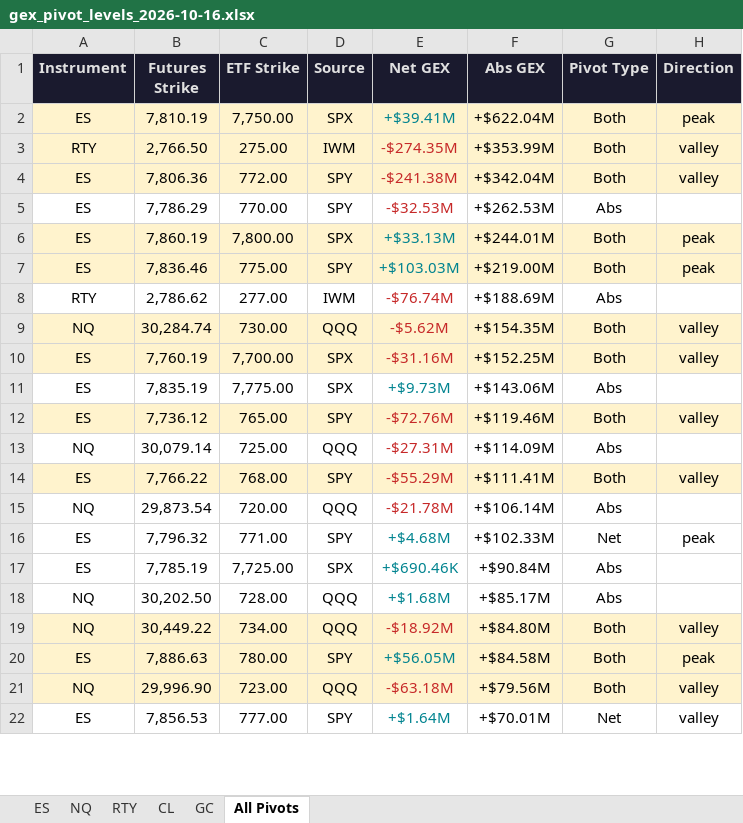
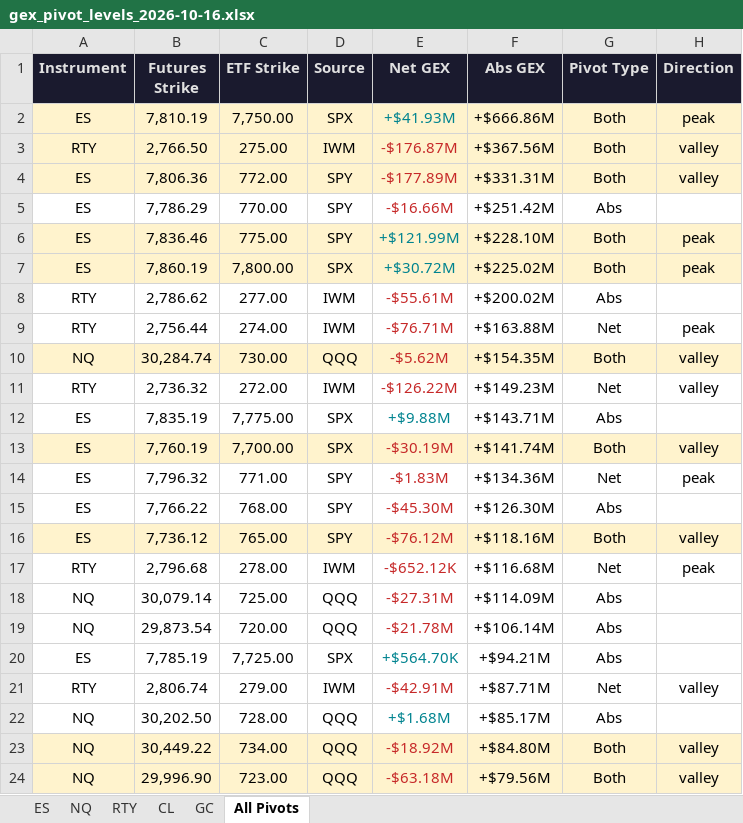
Before and after one commit to samidor/futures-levels, an Excel workbook: gex_pivot_levels_2026-10-16.xlsx, sheet All Pivots, drawn as a sheet; only a part is shown; values as stored, in another font and other column widths than the file's, no borders; removed rows and columns are numbered as before the commit, all else as after; the diff covers the shown part only; the diff names each change by its address in the sheet, - before the commit and + after, or states it on an @@ line.

```diff
--- a/gex_pivot_levels_2026-10-16.xlsx (sheet All Pivots)
+++ b/gex_pivot_levels_2026-10-16.xlsx (sheet All Pivots)
-E2 (Net GEX): +$39.41M
+E2 (Net GEX): +$41.93M
-F2 (Abs GEX): +$622.04M
+F2 (Abs GEX): +$666.86M
-E3 (Net GEX): -$274.35M
+E3 (Net GEX): -$176.87M
-F3 (Abs GEX): +$353.99M
+F3 (Abs GEX): +$367.56M
-E4 (Net GEX): -$241.38M
+E4 (Net GEX): -$177.89M
-F4 (Abs GEX): +$342.04M
+F4 (Abs GEX): +$331.31M
-E5 (Net GEX): -$32.53M
+E5 (Net GEX): -$16.66M
-F5 (Abs GEX): +$262.53M
+F5 (Abs GEX): +$251.42M
-row 6: ES | 7,860.19 | 7,800.00 | SPX | +$33.13M | +$244.01M | Both | peak
-E6 (Net GEX): +$103.03M
+E6 (Net GEX): +$121.99M
-F6 (Abs GEX): +$219.00M
+F6 (Abs GEX): +$228.10M
+row 7: ES | 7,860.19 | 7,800.00 | SPX | +$30.72M | +$225.02M | Both | peak
-E8 (Net GEX): -$76.74M
+E8 (Net GEX): -$55.61M
-F8 (Abs GEX): +$188.69M
+F8 (Abs GEX): +$200.02M
+row 9: RTY | 2,756.44 | 274.00 | IWM | -$76.71M | +$163.88M | Net | peak
+row 11: RTY | 2,736.32 | 272.00 | IWM | -$126.22M | +$149.23M | Net | valley
+row 12: ES | 7,835.19 | 7,775.00 | SPX | +$9.88M | +$143.71M | Abs
-E13 (Net GEX): -$31.16M
+E13 (Net GEX): -$30.19M
-F13 (Abs GEX): +$152.25M
+F13 (Abs GEX): +$141.74M
-row 11: ES | 7,835.19 | 7,775.00 | SPX | +$9.73M | +$143.06M | Abs
+row 14: ES | 7,796.32 | 771.00 | SPY | -$1.83M | +$134.36M | Net | peak
+row 15: ES | 7,766.22 | 768.00 | SPY | -$45.30M | +$126.30M | Abs
-E16 (Net GEX): -$72.76M
+E16 (Net GEX): -$76.12M
-F16 (Abs GEX): +$119.46M
+F16 (Abs GEX): +$118.16M
+row 17: RTY | 2,796.68 | 278.00 | IWM | -$652.12K | +$116.68M | Net | peak
-row 14: ES | 7,766.22 | 768.00 | SPY | -$55.29M | +$111.41M | Both | valley
-row 16: ES | 7,796.32 | 771.00 | SPY | +$4.68M | +$102.33M | Net | peak
-E20 (Net GEX): +$690.46K
+E20 (Net GEX): +$564.70K
-F20 (Abs GEX): +$90.84M
+F20 (Abs GEX): +$94.21M
+row 21: RTY | 2,806.74 | 279.00 | IWM | -$42.91M | +$87.71M | Net | valley
-row 20: ES | 7,886.63 | 780.00 | SPY | +$56.05M | +$84.58M | Both | peak
-row 22: ES | 7,856.53 | 777.00 | SPY | +$1.64M | +$70.01M | Net | valley
```
Also changed, not shown: 6 added rows, 7 removed rows and 2 edited cells elsewhere in this sheet, sheet ES, sheet RTY, 23 other files.
